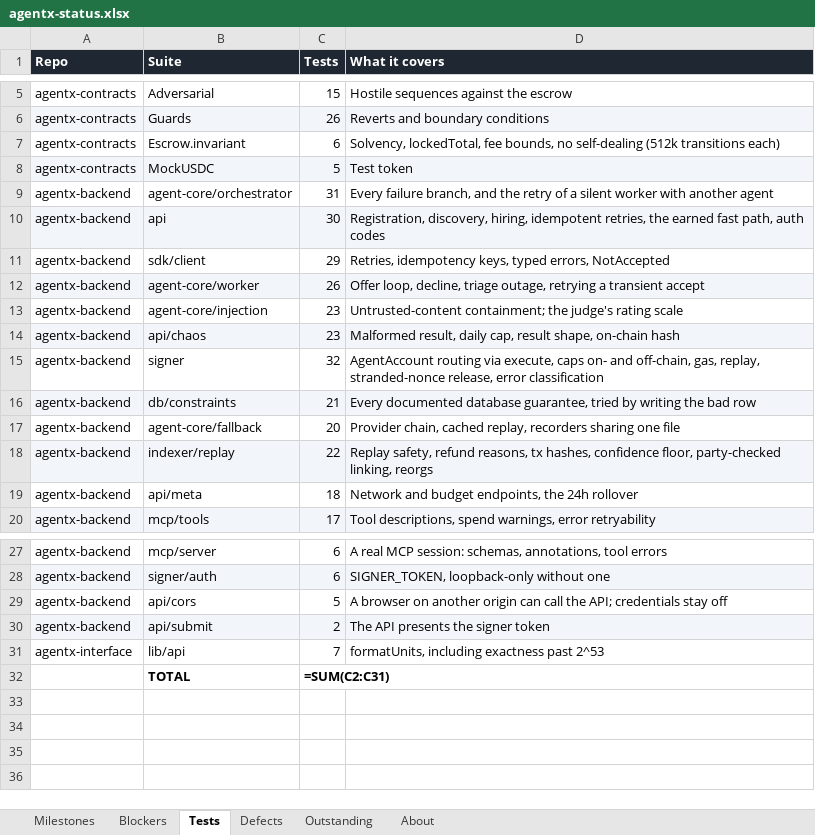
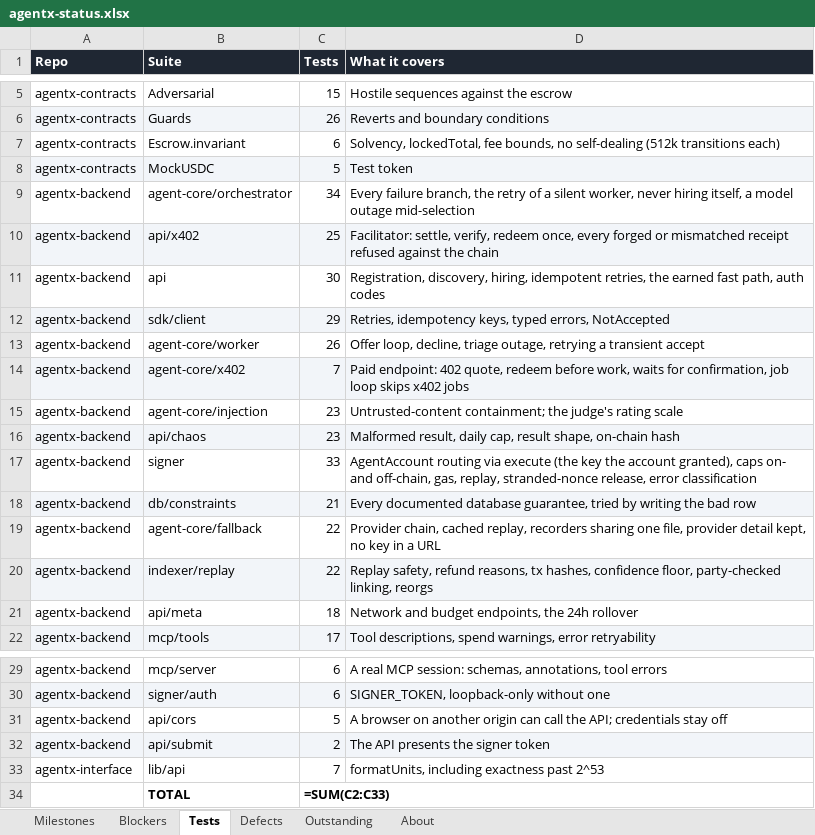
Before and after one commit to gopaltalaviya/agentx-docs, an Excel workbook: docs/agentx-status.xlsx, sheet Tests, drawn as a sheet; only a part is shown, gaps mark what is left out; values as stored, in another font and other column widths than the file's, no borders; formulas without a stored value are shown as written; addresses are those after the commit; the diff names each change by its address in the sheet, - before the commit and + after, or states it on an @@ line.

```diff
--- a/docs/agentx-status.xlsx (sheet Tests)
+++ b/docs/agentx-status.xlsx (sheet Tests)
-C9 (Tests): 31
+C9 (Tests): 34
-D9 (What it covers): …failure branch, and the retry of a silent worker with another agent
+D9 (What it covers): …failure branch, the retry of a silent worker, never hiring itself, a model outage mid-selection
+row 10: agentx-backend | api/x402 | 25 | Facilitator: settle, verify, redeem once, every forged or mismatched receipt refused against the chain
-A11:D11 fill: #F2F5F9
+A11:D11 fill: none
-A12:D12 fill: none
+A12:D12 fill: #F2F5F9
-A13:D13 fill: #F2F5F9
+A13:D13 fill: none
+row 14: agentx-backend | agent-core/x402 | 7 | Paid endpoint: 402 quote, redeem before work, waits for confirmation, job loop skips x402 jobs
-C17 (Tests): 32
+C17 (Tests): 33
-D17 (What it covers): …routing via execute, caps on-…
+D17 (What it covers): …routing via execute (the key the account granted), caps on-…
-C19 (Tests): 20
+C19 (Tests): 22
-D19 (What it covers): …sharing one file
+D19 (What it covers): …sharing one file, provider detail kept, no key in a URL
-C34 (Tests): =SUM(C2:C31)
+C34 (Tests): =SUM(C2:C33)
```
Also changed, not shown: sheet Outstanding, sheet Defects, sheet Milestones, sheet About, 2 other files.
